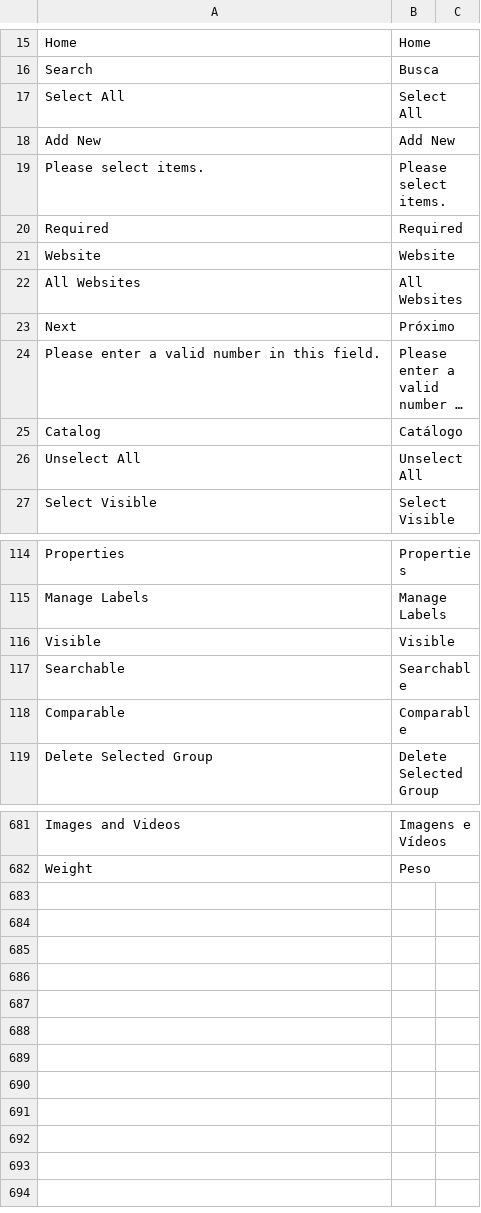
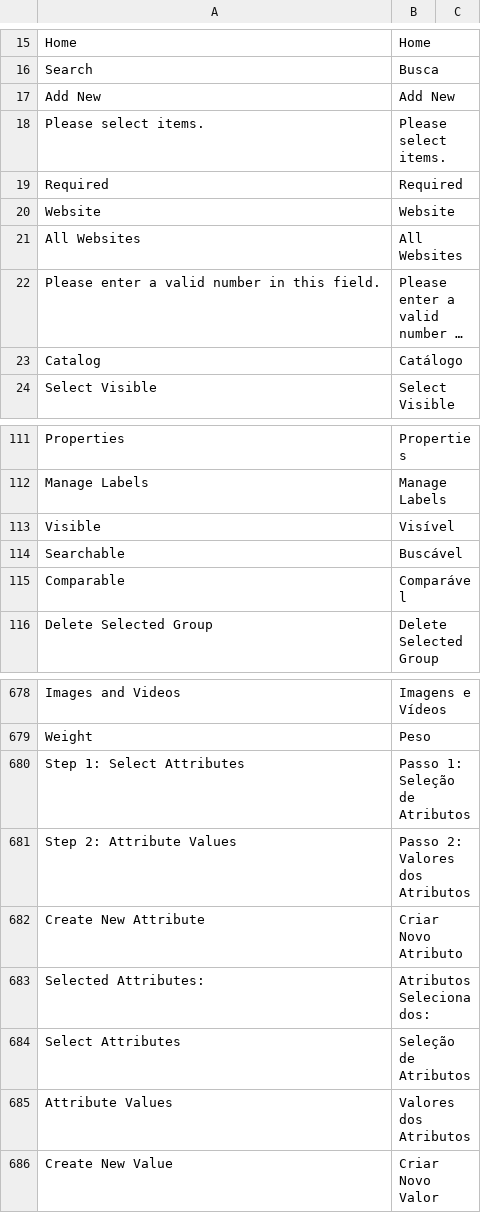
Before and after one commit to Bleez/Magento2-PT-BR, a CSV file: module-catalog.csv, drawn as a sheet; only a part is shown, gaps mark what is left out; long unchanged cells end in …; removed rows and columns are numbered as before the commit, all else as after; the diff names each change by its address in the sheet, - before the commit and + after, or states it on an @@ line.

```diff
--- a/module-catalog.csv
+++ b/module-catalog.csv
-row 17: Select All | Select All
-row 23: Next | Próximo
-row 26: Unselect All | Unselect All
-B113: Visible
+B113: Visível
-B114: Searchable
+B114: Buscável
-B115: Comparable
+B115: Comparável
+row 680: Step 1: Select Attributes | Passo 1: Seleção de Atributos
+row 681: Step 2: Attribute Values | Passo 2: Valores dos Atributos
+row 682: Create New Attribute | Criar Novo Atributo
+row 683: Selected Attributes: | Atributos Selecionados:
+row 684: Select Attributes | Seleção de Atributos
+row 685: Attribute Values | Valores dos Atributos
+row 686: Create New Value | Criar Novo Valor
```
Also changed, not shown: module-backend.csv, module-import-export.csv, 28 other files.
